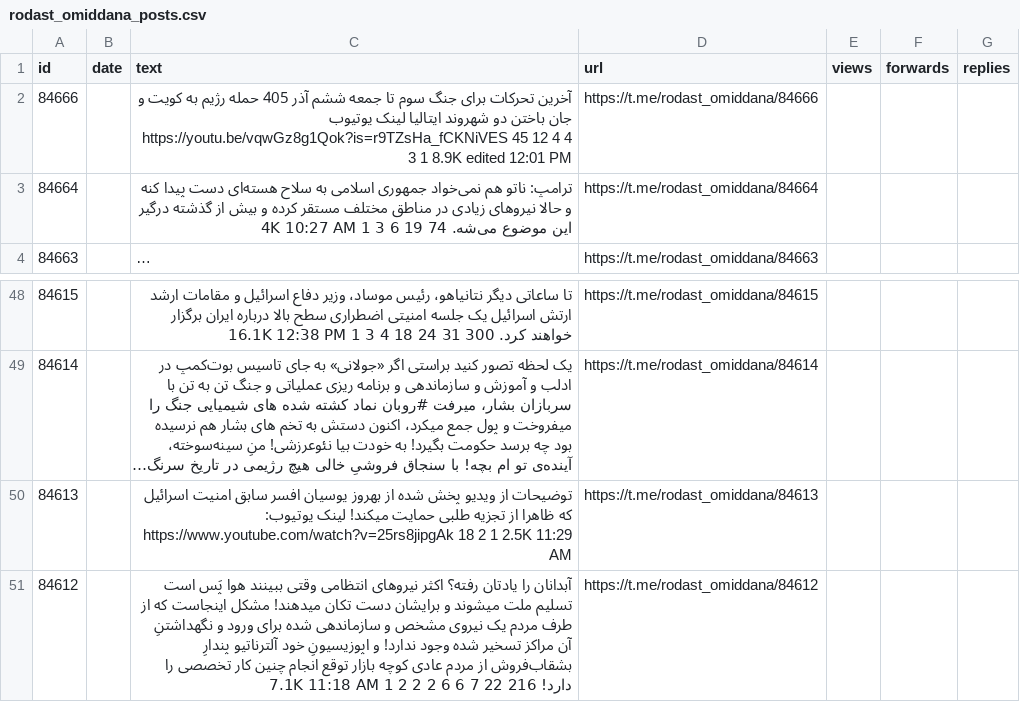
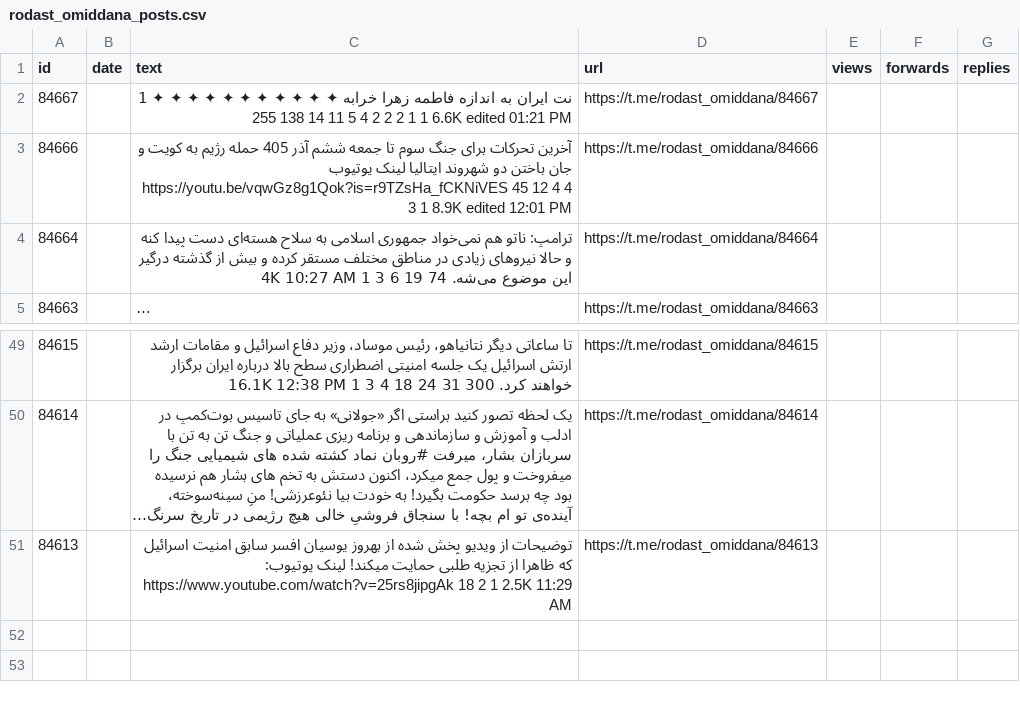
Before and after one commit to alipoorkaramali/new-youtube-SoundCloud-downloader, a CSV file: Download/telegram_downloads/rodast_omiddana/rodast_omiddana_posts.csv, drawn as a sheet; only a part is shown, gaps mark what is left out; long unchanged cells end in ….

```diff
--- a/Download/telegram_downloads/rodast_omiddana/rodast_omiddana_posts.csv
+++ b/Download/telegram_downloads/rodast_omiddana/rodast_omiddana_posts.csv
@@ -1,2 +1,3 @@
 id,date,text,url,views,forwards,replies
+84667,,نت ایران به اندازه فاطمه زهرا خرابه ✦ ✦ ✦ ✦ ✦ ✦ ✦ ✦ ✦ ✦ ✦ 1 255 138 14 11 5 4 2 2 2 1 1 6.6K edited 01:21 PM,https://t.me/rodast_omiddana/84667,,,
 84666,,آخرین تحرکات برای جنگ سوم تا جمعه ششم آذر 405 حمله رژیم به کویت و جان باختن دو شهروند ایتالیا لینک یوتیوب https://youtu.be/vqwGz8g1Qok?is=r9TZsHa_fCKNiVES 45 12 4 4 3 1 8.9K edited 12:01 PM,https://t.me/rodast_omiddana/84666,,,
@@ -50,2 +51 @@ id,date,text,url,views,forwards,replies
 84613,,توضیحات از ویدیو پخش شده از بهروز یوسیان افسر سابق امنیت اسرائیل که ظاهرا از تجزیه طلبی حمایت میکند! لینک یوتیوب: https://www.youtube.com/watch?v=25rs8jipgAk 18 2 1 2.5K 11:29 AM,https://t.me/rodast_omiddana/84613,,,
-84612,,آبدانان را یادتان رفته؟ اکثر نیروهای انتظامی وقتی ببینند هوا پَس است تسلیم ملت میشوند و برایشان دست تکان میدهند! مشکل اینجاست که از طرف مردم یک نیروی مشخص و سازماندهی شده برای ورود و نگهداشتنِ آن مراکز تسخیر شده وجود ندارد! و اپوزیسیونِ خود آلترناتیو پندارِ بشقاب‌فروش از مردم عادی کوچه بازار توقع انجام چنین کار تخصصی را دارد! 216 22 7 6 6 2 2 2 1 7.1K 11:18 AM,https://t.me/rodast_omiddana/84612,,,
```
Also changed, not shown: 6 other files.
